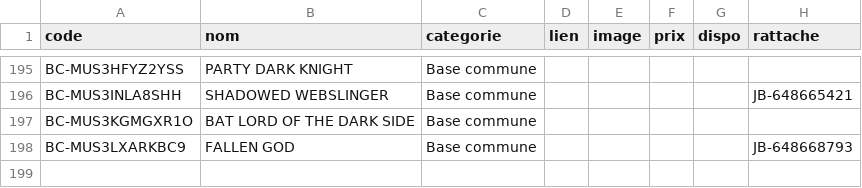
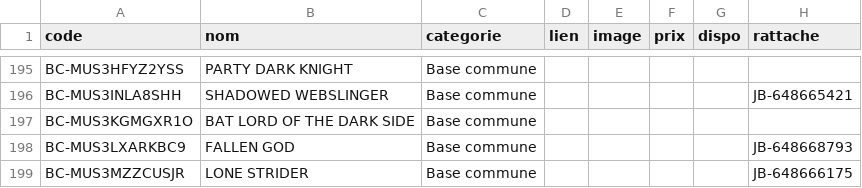
Before and after one commit to matd-prog/briquotheque, a TSV file: data/jb_commune.tsv, drawn as a sheet; only a part is shown, gaps mark what is left out.

Commit message:
Base commune : 1 blister(s)

```diff
--- a/data/jb_commune.tsv
+++ b/data/jb_commune.tsv
@@ -198 +198,2 @@ BC-MUS3KGMGXR1O	BAT LORD OF THE DARK SIDE	Base commune
 BC-MUS3LXARKBC9	FALLEN GOD	Base commune					JB-648668793
+BC-MUS3MZZCUSJR	LONE STRIDER	Base commune					JB-648666175
```
